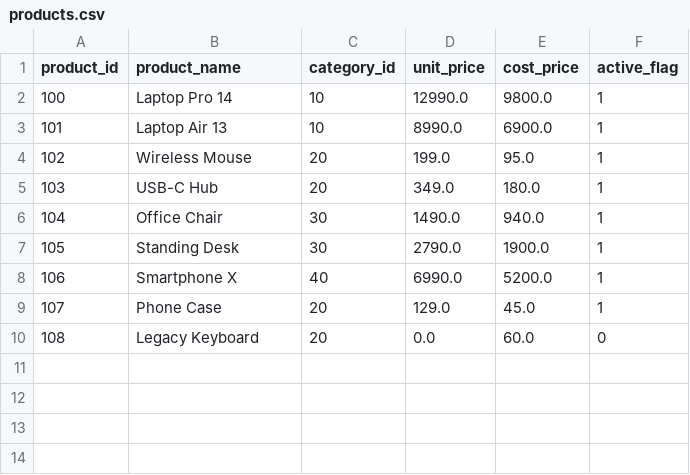
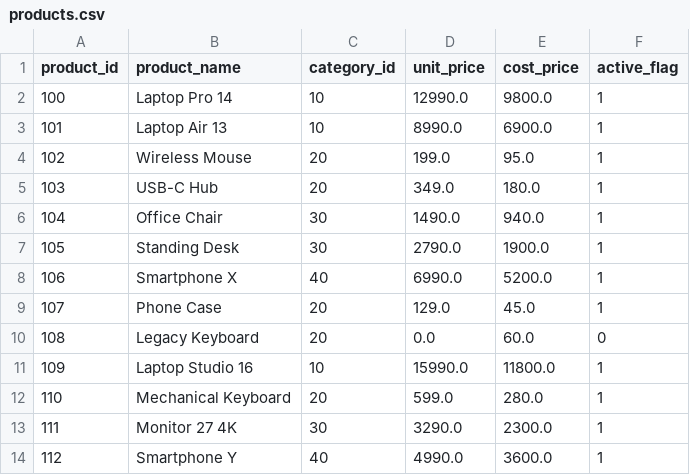
Before and after one commit to lnajdi/business-intelligence-labs, a CSV file: labs/lab01_hop_duckdb/data/raw/products.csv, drawn as a sheet.

```diff
--- a/labs/lab01_hop_duckdb/data/raw/products.csv
+++ b/labs/lab01_hop_duckdb/data/raw/products.csv
@@ -10 +10,5 @@ product_id,product_name,category_id,unit_price,cost_price,active_flag
 108,Legacy Keyboard,20,0.0,60.0,0
+109,Laptop Studio 16,10,15990.0,11800.0,1
+110,Mechanical Keyboard,20,599.0,280.0,1
+111,Monitor 27 4K,30,3290.0,2300.0,1
+112,Smartphone Y,40,4990.0,3600.0,1
```
Also changed, not shown: labs/lab01_hop_duckdb/data/raw/customers.csv, labs/lab01_hop_duckdb/data/raw/order_items.csv, 49 other files.
